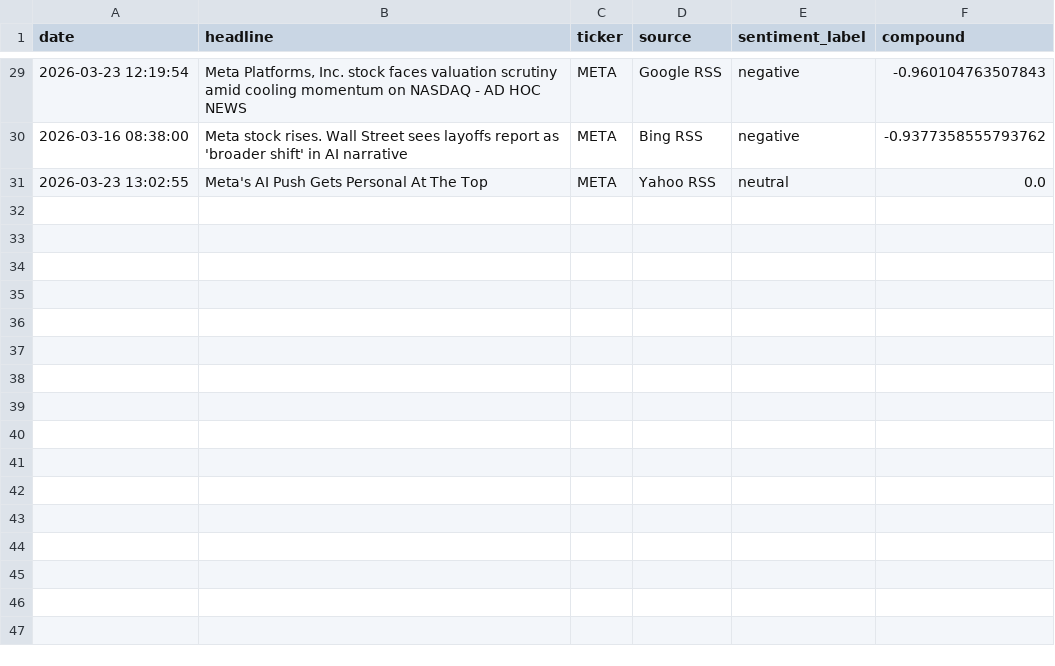
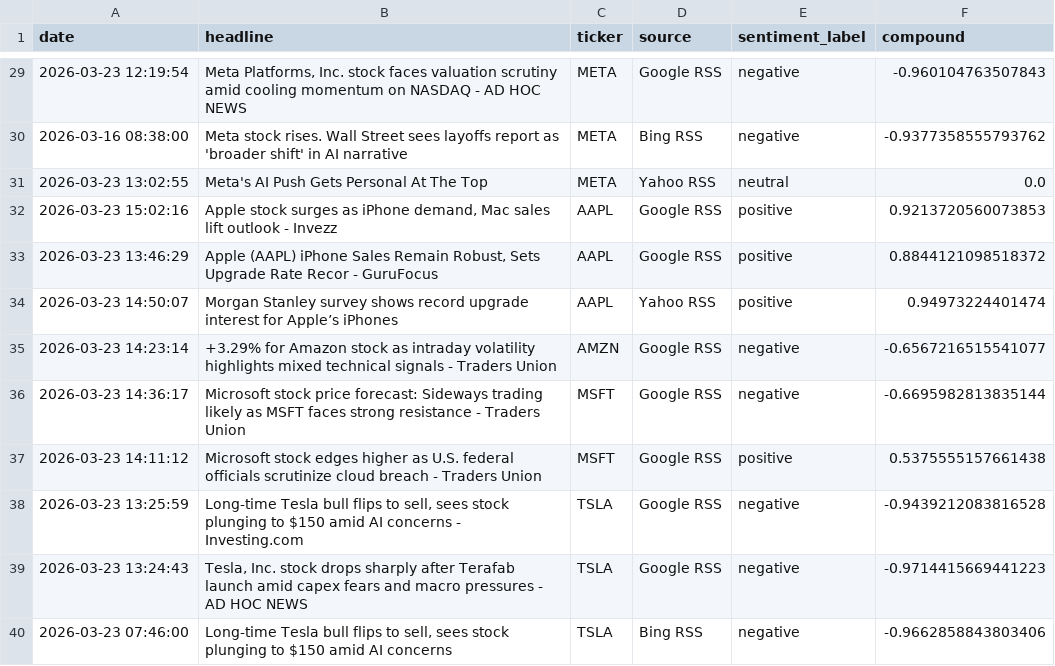
Before and after one commit to Kasuba-phani/stock-sentiment-tracker, a CSV file: data/raw_news/news_20260323.csv, drawn as a sheet; only a part is shown, gaps mark what is left out; the diff names each change by its address in the sheet, - before the commit and + after, or states it on an @@ line.

```diff
--- a/data/raw_news/news_20260323.csv
+++ b/data/raw_news/news_20260323.csv
+row 32: 2026-03-23 15:02:16 | Apple stock surges as iPhone demand, Mac sales lift outlook - Invezz | AAPL | Google RSS | positive | 0.9213720560073853
+row 33: 2026-03-23 13:46:29 | Apple (AAPL) iPhone Sales Remain Robust, Sets Upgrade Rate Recor - GuruFocus | AAPL | Google RSS | positive | 0.8844121098518372
+row 34: 2026-03-23 14:50:07 | Morgan Stanley survey shows record upgrade interest for Apple’s iPhones | AAPL | Yahoo RSS | positive | 0.94973224401474
+row 35: 2026-03-23 14:23:14 | +3.29% for Amazon stock as intraday volatility highlights mixed technical signals - Traders Union | AMZN | Google RSS | negative | -0.6567216515541077
+row 36: 2026-03-23 14:36:17 | Microsoft stock price forecast: Sideways trading likely as MSFT faces strong resistance - Traders Union | MSFT | Google RSS | negative | -0.6695982813835144
+row 37: 2026-03-23 14:11:12 | Microsoft stock edges higher as U.S. federal officials scrutinize cloud breach - Traders Union | MSFT | Google RSS | positive | 0.5375555157661438
+row 38: 2026-03-23 13:25:59 | Long-time Tesla bull flips to sell, sees stock plunging to $150 amid AI concerns - Investing.com | TSLA | Google RSS | negative | -0.9439212083816528
+row 39: 2026-03-23 13:24:43 | Tesla, Inc. stock drops sharply after Terafab launch amid capex fears and macro pressures - AD HOC NEWS | TSLA | Google RSS | negative | -0.9714415669441223
+row 40: 2026-03-23 07:46:00 | Long-time Tesla bull flips to sell, sees stock plunging to $150 amid AI concerns | TSLA | Bing RSS | negative | -0.9662858843803406
```
Also changed, not shown: data/stock_data_summary.csv.
